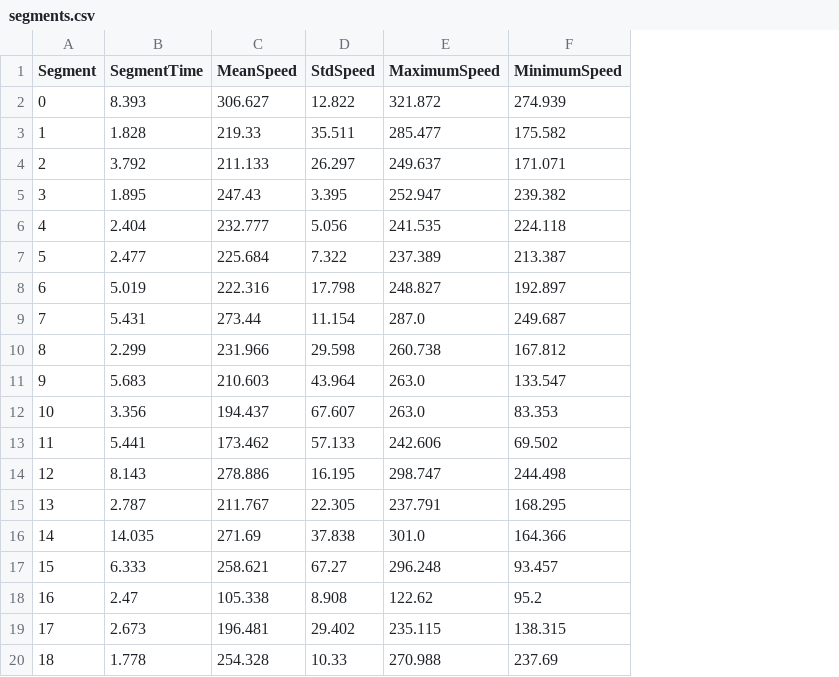
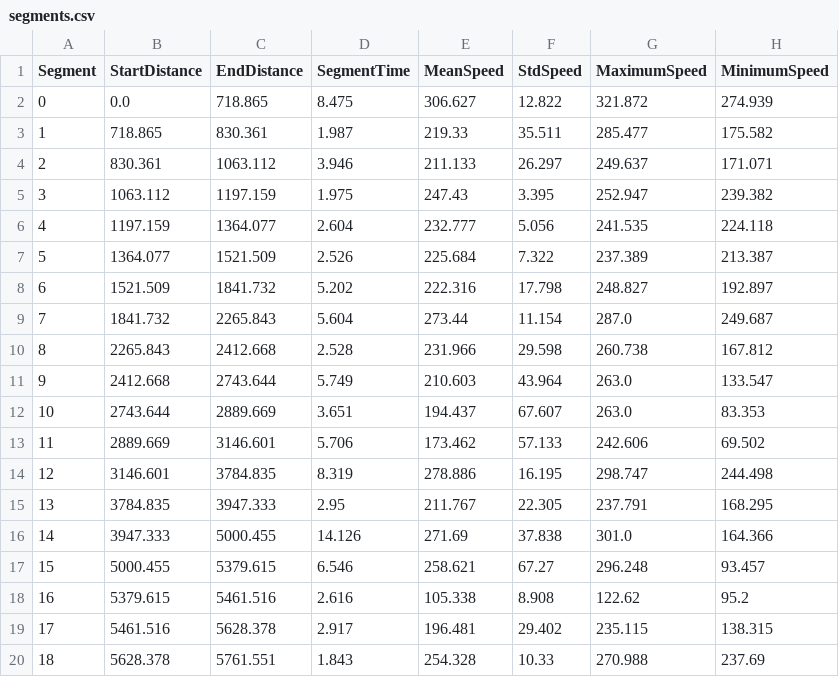
Before and after one commit to zelario/f1-teammate-analysis, a CSV file: data/2025/japanese_grand_prix/STR/segments.csv, drawn as a sheet; only a part is shown; addresses are those after the commit; the diff names each change by its address in the sheet, - before the commit and + after, or states it on an @@ line.

```diff
--- a/data/2025/japanese_grand_prix/STR/segments.csv
+++ b/data/2025/japanese_grand_prix/STR/segments.csv
+column B (StartDistance), rows 2-20: 0.0 | 718.865 | 830.361 | 1063.112 | 1197.159 | 1364.077 | 1521.509 | 1841.732 | 2265.843 | 2412.668 | 2743.644 | 2889.669 | 3146.601 | 3784.835 | 3947.333 | 5000.455 | 5379.615 | 5461.516 | 5628.378
+column C (EndDistance), rows 2-20: 718.865 | 830.361 | 1063.112 | 1197.159 | 1364.077 | 1521.509 | 1841.732 | 2265.843 | 2412.668 | 2743.644 | 2889.669 | 3146.601 | 3784.835 | 3947.333 | 5000.455 | 5379.615 | 5461.516 | 5628.378 | 5761.551
-D2 (SegmentTime): 8.393
+D2 (SegmentTime): 8.475
-D3 (SegmentTime): 1.828
+D3 (SegmentTime): 1.987
-D4 (SegmentTime): 3.792
+D4 (SegmentTime): 3.946
-D5 (SegmentTime): 1.895
+D5 (SegmentTime): 1.975
-D6 (SegmentTime): 2.404
+D6 (SegmentTime): 2.604
-D7 (SegmentTime): 2.477
+D7 (SegmentTime): 2.526
-D8 (SegmentTime): 5.019
+D8 (SegmentTime): 5.202
-D9 (SegmentTime): 5.431
+D9 (SegmentTime): 5.604
-D10 (SegmentTime): 2.299
+D10 (SegmentTime): 2.528
-D11 (SegmentTime): 5.683
+D11 (SegmentTime): 5.749
-D12 (SegmentTime): 3.356
+D12 (SegmentTime): 3.651
-D13 (SegmentTime): 5.441
+D13 (SegmentTime): 5.706
-D14 (SegmentTime): 8.143
+D14 (SegmentTime): 8.319
-D15 (SegmentTime): 2.787
+D15 (SegmentTime): 2.95
-D16 (SegmentTime): 14.035
+D16 (SegmentTime): 14.126
-D17 (SegmentTime): 6.333
+D17 (SegmentTime): 6.546
-D18 (SegmentTime): 2.47
+D18 (SegmentTime): 2.616
-D19 (SegmentTime): 2.673
+D19 (SegmentTime): 2.917
-D20 (SegmentTime): 1.778
+D20 (SegmentTime): 1.843
```
Also changed, not shown: data/2025/japanese_grand_prix/ALO/segments.csv, data/2025/japanese_grand_prix/ALO/turns.csv, 57 other files.
